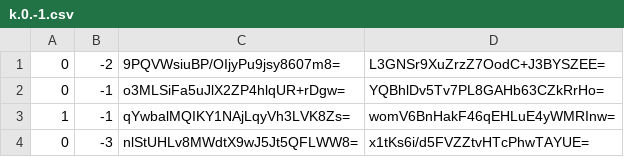
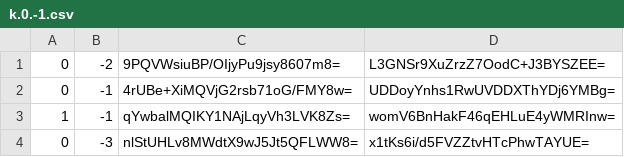
Before and after one commit to Brehtyn/brentyns.com-pipeline, a CSV file: public/unmined/tiles/zoom.-1/metadata/k.0.-1.csv, drawn as a sheet; only a part is shown.

```diff
--- a/public/unmined/tiles/zoom.-1/metadata/k.0.-1.csv
+++ b/public/unmined/tiles/zoom.-1/metadata/k.0.-1.csv
@@ -1,3 +1,3 @@
 0,-2,9PQVWsiuBP/OIjyPu9jsy8607m8=,L3GNSr9XuZrzZ7OodC+J3BYSZEE=
-0,-1,o3MLSiFa5uJlX2ZP4hlqUR+rDgw=,YQBhlDv5Tv7PL8GAHb63CZkRrHo=
+0,-1,4rUBe+XiMQVjG2rsb71oG/FMY8w=,UDDoyYnhs1RwUVDDXThYDj6YMBg=
 1,-1,qYwbalMQIKY1NAjLqyVh3LVK8Zs=,womV6BnHakF46qEHLuE4yWMRInw=
```
Also changed, not shown: public/unmined/tiles/zoom.-1/metadata/k.-1.-1.csv, public/unmined/tiles/zoom.-1/metadata/k.-1.0.csv, 46 other files.
